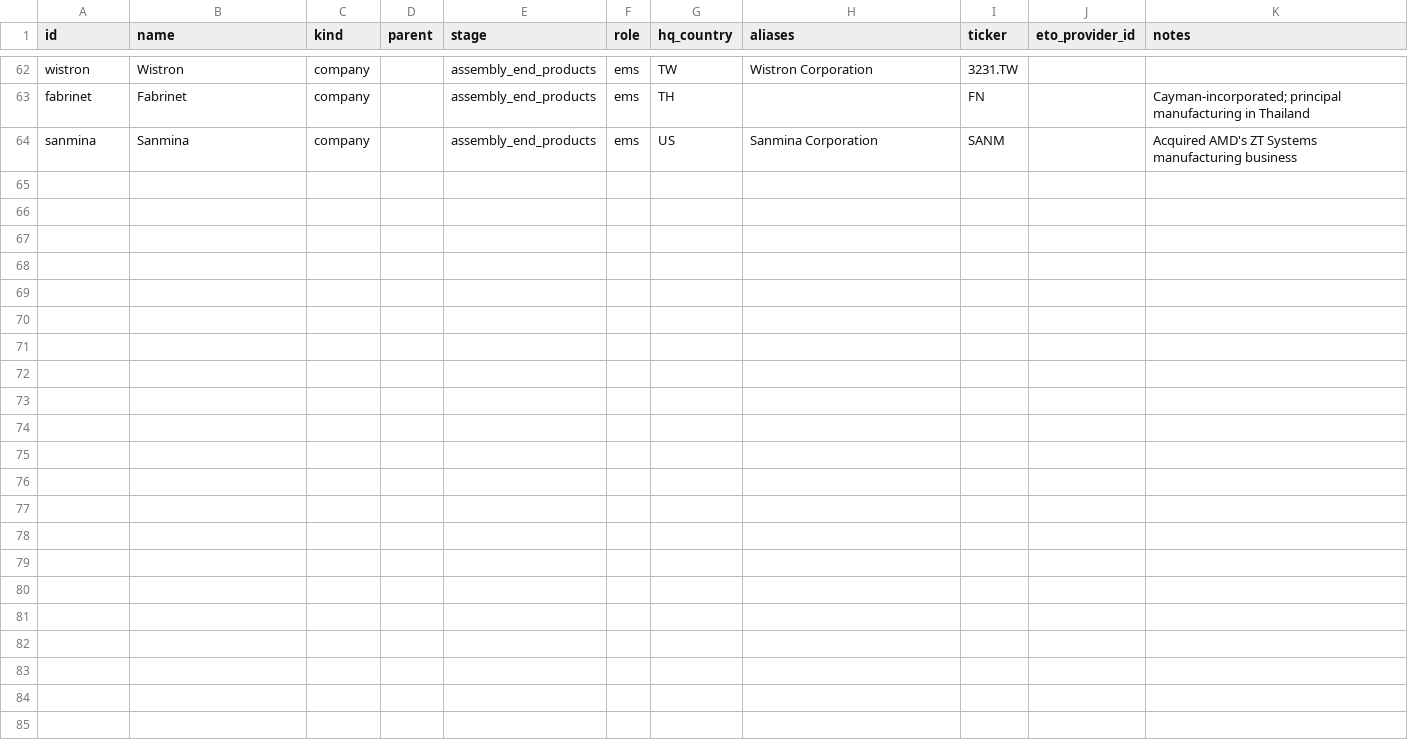
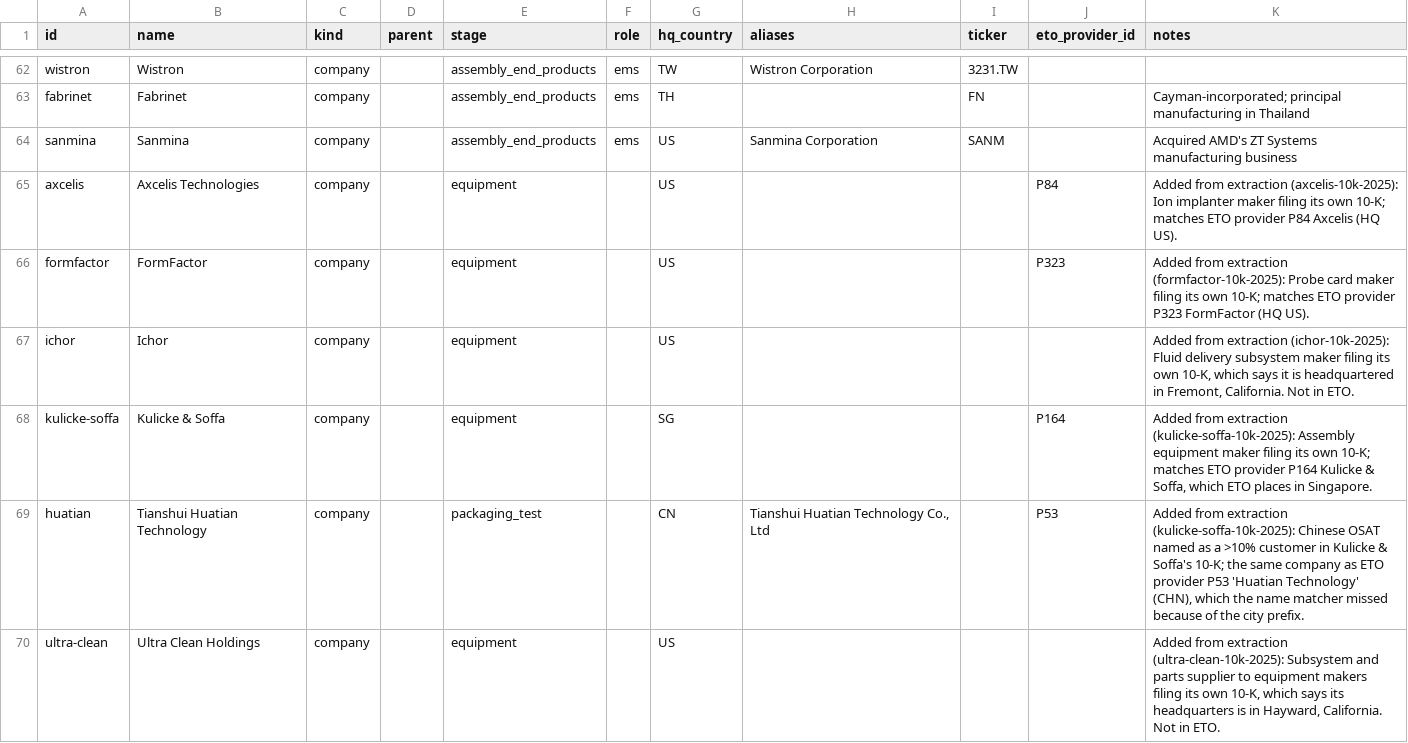
Before and after one commit to davidhyland8/semiconductor-supply-chain, a CSV file: data/seed/nodes.csv, drawn as a sheet; only a part is shown, gaps mark what is left out; the diff names each change by its address in the sheet, - before the commit and + after, or states it on an @@ line.

```diff
--- a/data/seed/nodes.csv
+++ b/data/seed/nodes.csv
+row 65: axcelis | Axcelis Technologies | company |  | equipment |  | US |  |  | P84 | Added from extraction (axcelis-10k-2025): Ion implanter maker filing its own 10-K; matches ETO provider P84 Axcelis (HQ US).
+row 66: formfactor | FormFactor | company |  | equipment |  | US |  |  | P323 | Added from extraction (formfactor-10k-2025): Probe card maker filing its own 10-K; matches ETO provider P323 FormFactor (HQ US).
+row 67: ichor | Ichor | company |  | equipment |  | US |  |  |  | Added from extraction (ichor-10k-2025): Fluid delivery subsystem maker filing its own 10-K, which says it is headquartered in Fremont, California. Not in ETO.
+row 68: kulicke-soffa | Kulicke & Soffa | company |  | equipment |  | SG |  |  | P164 | Added from extraction (kulicke-soffa-10k-2025): Assembly equipment maker filing its own 10-K; matches ETO provider P164 Kulicke & Soffa, which ETO places in Singapore.
+row 69: huatian | Tianshui Huatian Technology | company |  | packaging_test |  | CN | Tianshui Huatian Technology Co., Ltd |  | P53 | Added from extraction (kulicke-soffa-10k-2025): Chinese OSAT named as a >10% customer in Kulicke & Soffa's 10-K; the same company as ETO provider P53 'Huatian Technology' (CHN), which the name matcher missed because of the city prefix.
+row 70: ultra-clean | Ultra Clean Holdings | company |  | equipment |  | US |  |  |  | Added from extraction (ultra-clean-10k-2025): Subsystem and parts supplier to equipment makers filing its own 10-K, which says its headquarters is in Hayward, California. Not in ETO.
```
Also changed, not shown: data/extracted/decisions.csv, data/seed/edges.csv, 30 other files.
